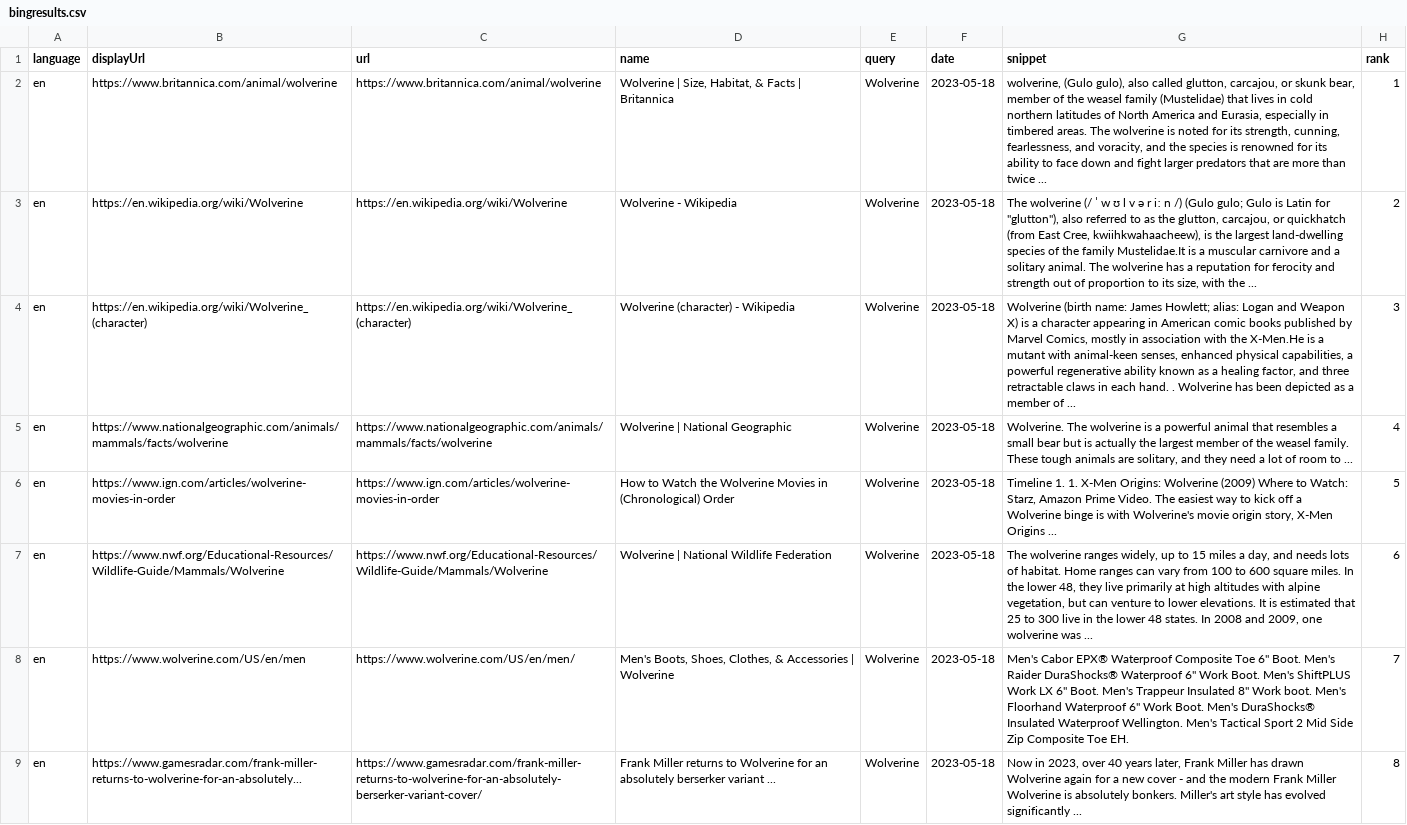
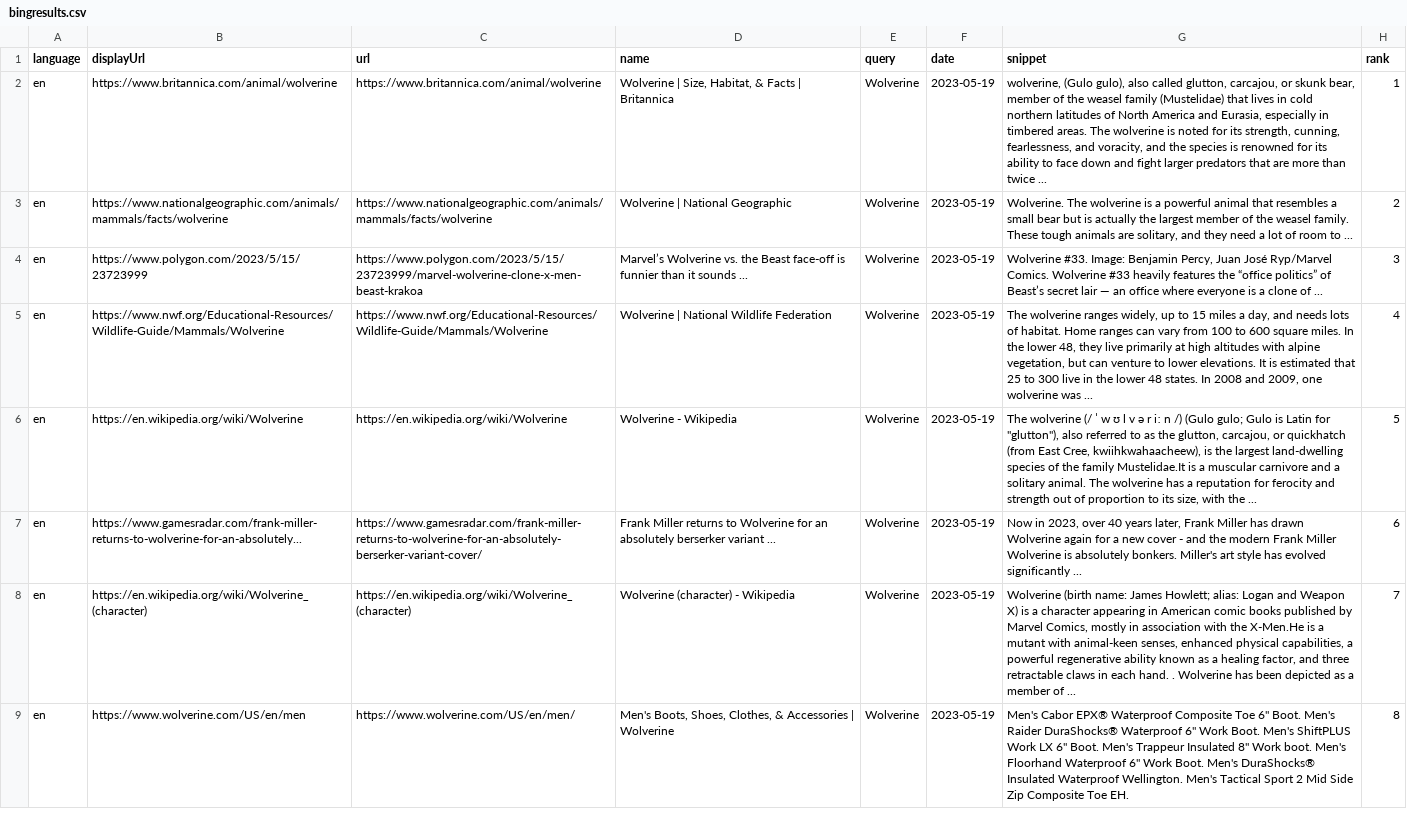
Before and after one commit to Chowjanya/BingtoBQ, a CSV file: results/bingresults.csv, drawn as a sheet; only a part is shown; removed rows and columns are numbered as before the commit, all else as after; the diff covers the shown part only; the diff names each change by its address in the sheet, - before the commit and + after, or states it on an @@ line.

```diff
--- a/results/bingresults.csv
+++ b/results/bingresults.csv
-F2 (date): 2023-05-18
+F2 (date): 2023-05-19
-row 3: en | https://en.wikipedia.org/wiki/Wolverine | https://en.wikipedia.org/wiki/Wolverine | Wolverine - Wikipedia | Wolverine | 2023-05-18 | The wolverine (/ ˈ w ʊ l v ə r iː n /) (Gulo gulo; Gulo is Latin for "glutton"), also referred to as the glutton, carcajou, or quickhatch (from East Cree, kwiihkwahaacheew), is the largest land-dwelling species of the family Mustelidae.It is a muscular carnivore and a solitary animal. The wolverine has a reputation for ferocity and strength out of proportion to its size, with the ... | 2
-row 4: en | https://en.wikipedia.org/wiki/Wolverine_(character) | https://en.wikipedia.org/wiki/Wolverine_(character) | Wolverine (character) - Wikipedia | Wolverine | 2023-05-18 | Wolverine (birth name: James Howlett; alias: Logan and Weapon X) is a character appearing in American comic books published by Marvel Comics, mostly in association with the X-Men.He is a mutant with animal-keen senses, enhanced physical capabilities, a powerful regenerative ability known as a healing factor, and three retractable claws in each hand. . Wolverine has been depicted as a member of ... | 3
-F3 (date): 2023-05-18
+F3 (date): 2023-05-19
-H3 (rank): 4
+H3 (rank): 2
-row 6: en | https://www.ign.com/articles/wolverine-movies-in-order | https://www.ign.com/articles/wolverine-movies-in-order | How to Watch the Wolverine Movies in (Chronological) Order | Wolverine | 2023-05-18 | Timeline 1. 1. X-Men Origins: Wolverine (2009) Where to Watch: Starz, Amazon Prime Video. The easiest way to kick off a Wolverine binge is with Wolverine's movie origin story, X-Men Origins ... | 5
+row 4: en | https://www.polygon.com/2023/5/15/23723999 | https://www.polygon.com/2023/5/15/23723999/marvel-wolverine-clone-x-men-beast-krakoa | Marvel’s Wolverine vs. the Beast face-off is funnier than it sounds ... | Wolverine | 2023-05-19 | Wolverine #33. Image: Benjamin Percy, Juan José Ryp/Marvel Comics. Wolverine #33 heavily features the “office politics” of Beast’s secret lair — an office where everyone is a clone of ... | 3
-F5 (date): 2023-05-18
+F5 (date): 2023-05-19
-H5 (rank): 6
+H5 (rank): 4
-row 8: en | https://www.wolverine.com/US/en/men | https://www.wolverine.com/US/en/men/ | Men's Boots, Shoes, Clothes, & Accessories | Wolverine | Wolverine | 2023-05-18 | Men's Cabor EPX® Waterproof Composite Toe 6" Boot. Men's Raider DuraShocks® Waterproof 6" Work Boot. Men's ShiftPLUS Work LX 6" Boot. Men's Trappeur Insulated 8" Work boot. Men's Floorhand Waterproof 6" Work Boot. Men's DuraShocks® Insulated Waterproof Wellington. Men's Tactical Sport 2 Mid Side Zip Composite Toe EH. | 7
+row 6: en | https://en.wikipedia.org/wiki/Wolverine | https://en.wikipedia.org/wiki/Wolverine | Wolverine - Wikipedia | Wolverine | 2023-05-19 | The wolverine (/ ˈ w ʊ l v ə r iː n /) (Gulo gulo; Gulo is Latin for "glutton"), also referred to as the glutton, carcajou, or quickhatch (from East Cree, kwiihkwahaacheew), is the largest land-dwelling species of the family Mustelidae.It is a muscular carnivore and a solitary animal. The wolverine has a reputation for ferocity and strength out of proportion to its size, with the ... | 5
-F7 (date): 2023-05-18
+F7 (date): 2023-05-19
-H7 (rank): 8
+H7 (rank): 6
+row 8: en | https://en.wikipedia.org/wiki/Wolverine_(character) | https://en.wikipedia.org/wiki/Wolverine_(character) | Wolverine (character) - Wikipedia | Wolverine | 2023-05-19 | Wolverine (birth name: James Howlett; alias: Logan and Weapon X) is a character appearing in American comic books published by Marvel Comics, mostly in association with the X-Men.He is a mutant with animal-keen senses, enhanced physical capabilities, a powerful regenerative ability known as a healing factor, and three retractable claws in each hand. . Wolverine has been depicted as a member of ... | 7
+row 9: en | https://www.wolverine.com/US/en/men | https://www.wolverine.com/US/en/men/ | Men's Boots, Shoes, Clothes, & Accessories | Wolverine | Wolverine | 2023-05-19 | Men's Cabor EPX® Waterproof Composite Toe 6" Boot. Men's Raider DuraShocks® Waterproof 6" Work Boot. Men's ShiftPLUS Work LX 6" Boot. Men's Trappeur Insulated 8" Work boot. Men's Floorhand Waterproof 6" Work Boot. Men's DuraShocks® Insulated Waterproof Wellington. Men's Tactical Sport 2 Mid Side Zip Composite Toe EH. | 8
```
Also changed, not shown: 2 added rows, 1 removed row and 16 edited cells elsewhere in this file, 5 other files.
